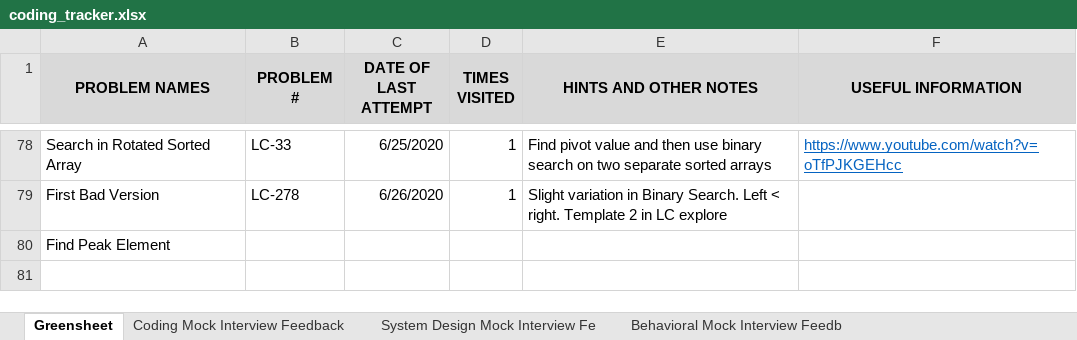
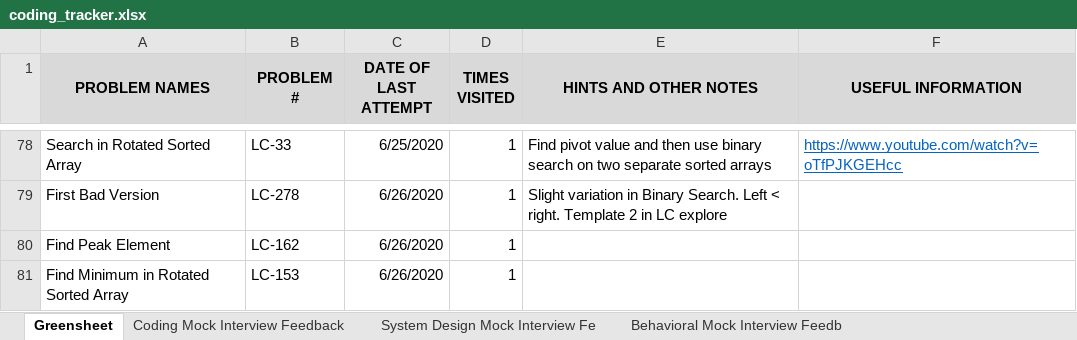
Before and after one commit to suhassrivats/Data-Structures-And-Algorithms-Implementation, an Excel workbook: coding_tracker.xlsx, sheet Greensheet, drawn as a sheet; only a part is shown, gaps mark what is left out; values as stored, in another font and other column widths than the file's, no borders; the diff names each change by its address in the sheet, - before the commit and + after, or states it on an @@ line.

Commit message:
LC153 FindMinimumRotatedSortedArray

```diff
--- a/coding_tracker.xlsx (sheet Greensheet)
+++ b/coding_tracker.xlsx (sheet Greensheet)
-B80 (PROBLEM #): (empty)
+B80 (PROBLEM #): LC-162
-C80 (DATE OF LAST ATTEMPT): (empty)
+C80 (DATE OF LAST ATTEMPT): 6/26/2020
-D80 (TIMES VISITED): (empty)
+D80 (TIMES VISITED): 1
+row 81: Find Minimum in Rotated Sorted Array | LC-153 | 6/26/2020 | 1
```
Also changed, not shown: 2 other files.
